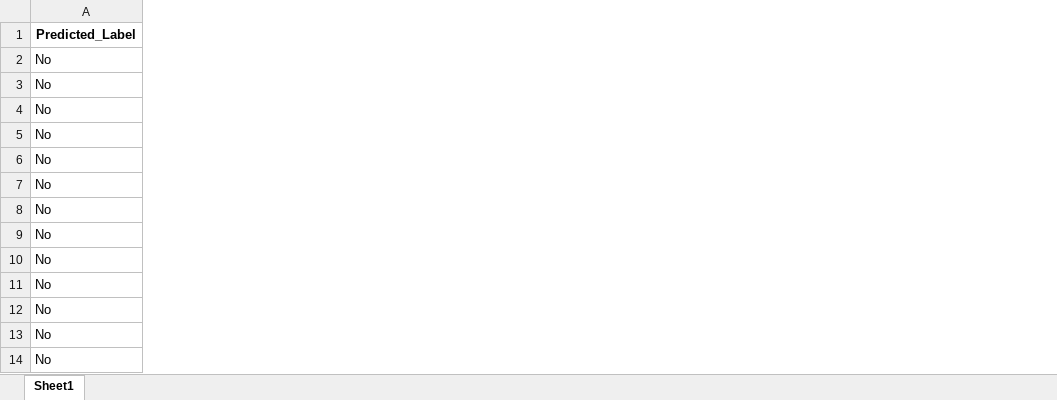
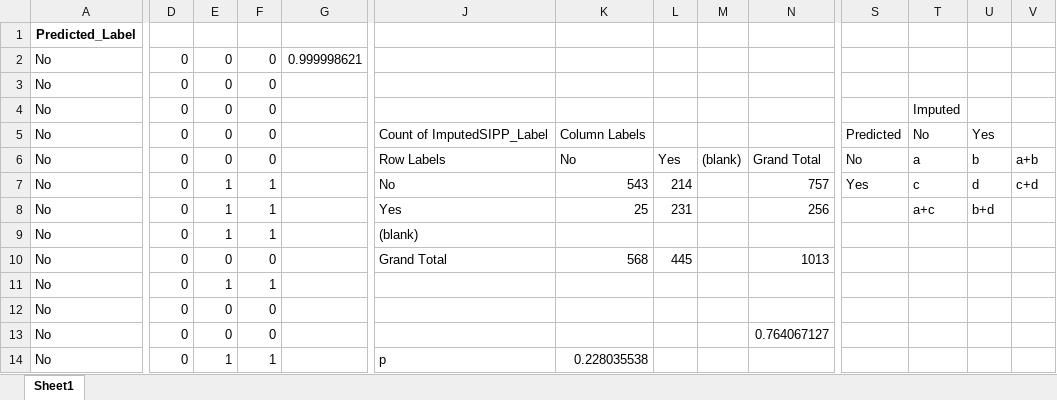
Before and after one commit to UjjayiniDas/LLM-NLPOR-Work, an Excel workbook: Predictions_QWEN0.5B/wave123_all_predictions/finetuned_predictions_imputedw123.xlsx, sheet Sheet1, drawn as a sheet; only a part is shown, gaps mark what is left out; values as stored, in another font and other column widths than the file's, no borders; the diff covers the shown part only; the diff names each change by its address in the sheet, - before the commit and + after, or states it on an @@ line.

```diff
--- a/Predictions_QWEN0.5B/wave123_all_predictions/finetuned_predictions_imputedw123.xlsx (sheet Sheet1)
+++ b/Predictions_QWEN0.5B/wave123_all_predictions/finetuned_predictions_imputedw123.xlsx (sheet Sheet1)
+column D, rows 2-14: all 0
+column E, rows 2-14: 0 | 0 | 0 | 0 | 0 | 1 | 1 | 1 | 0 | 1 | 0 | 0 | 1
+column F, rows 2-14: 0 | 0 | 0 | 0 | 0 | 1 | 1 | 1 | 0 | 1 | 0 | 0 | 1
+column G, row 2: 0.999998621
+column J, rows 5-14: Count of ImputedSIPP_Label | Row Labels | No | Yes | (blank) | Grand Total |  |  |  | p
+column K, rows 5-14: Column Labels | No | 543 | 25 |  | 568 |  |  |  | 0.228035538
+column L, rows 6-10: Yes | 214 | 231 |  | 445
+column M, row 6: (blank)
+column N, rows 6-13: Grand Total | 757 | 256 |  | 1013 |  |  | 0.764067127
+column S, rows 5-7: Predicted | No | Yes
+column T, rows 4-8: Imputed | No | a | c | a+c
+column U, rows 5-8: Yes | b | d | b+d
+column V, rows 6-7: a+b | c+d
```
Also changed, not shown: 7 added columns elsewhere in this sheet, Predictions_QWEN0.5B/wave1234_all_predictions/finetuned_predictions_nonimputedw1234.xlsx, Predictions_QWEN0.5B/wave1234_all_predictions/prefinetuned_predictions_nonimputedw1234.xlsx, 4 other files.
